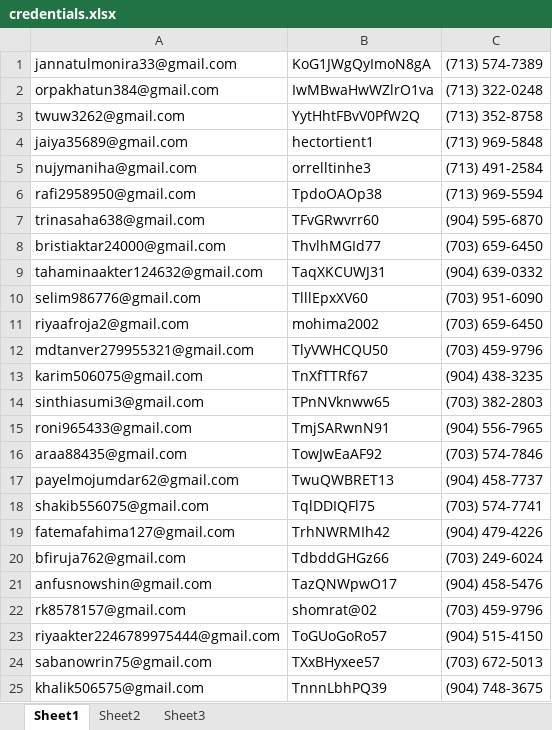
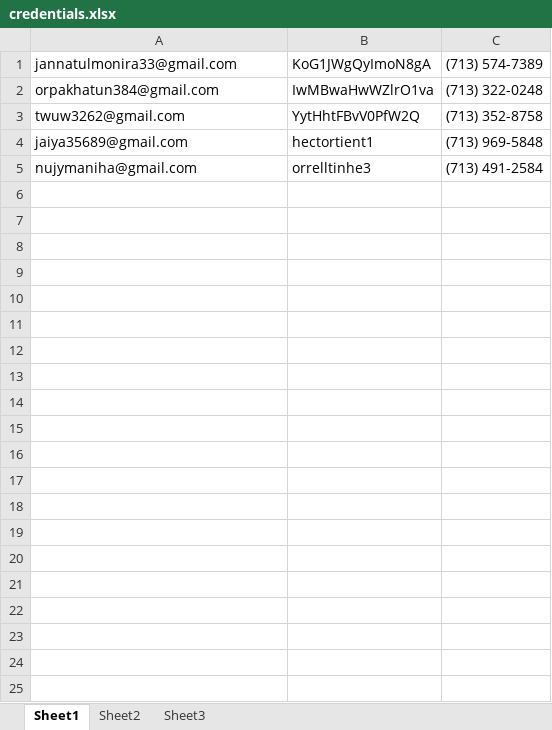
Before and after one commit to pronad1/Auto_Checking_Bot, an Excel workbook: credentials.xlsx, sheet Sheet1, drawn as a sheet; only a part is shown; values as stored, in another font and other column widths than the file's, no borders; the diff covers the shown part only; the diff names each change by its address in the sheet, - before the commit and + after, or states it on an @@ line.

```diff
--- a/credentials.xlsx (sheet Sheet1)
+++ b/credentials.xlsx (sheet Sheet1)
-row 6: rafi2958950@gmail.com | TpdoOAOp38 | (713) 969-5594
-row 7: trinasaha638@gmail.com | TFvGRwvrr60 | (904) 595-6870
-row 8: bristiaktar24000@gmail.com | ThvlhMGId77 | (703) 659-6450
-row 9: tahaminaakter124632@gmail.com | TaqXKCUWJ31 | (904) 639-0332
-row 10: selim986776@gmail.com | TlllEpxXV60 | (703) 951-6090
-row 11: riyaafroja2@gmail.com | mohima2002 | (703) 659-6450
-row 12: mdtanver279955321@gmail.com | TlyVWHCQU50 | (703) 459-9796
-row 13: karim506075@gmail.com | TnXfTTRf67 | (904) 438-3235
-row 14: sinthiasumi3@gmail.com | TPnNVknww65 | (703) 382-2803
-row 15: roni965433@gmail.com | TmjSARwnN91 | (904) 556-7965
-row 16: araa88435@gmail.com | TowJwEaAF92 | (703) 574-7846
-row 17: payelmojumdar62@gmail.com | TwuQWBRET13 | (904) 458-7737
-row 18: shakib556075@gmail.com | TqlDDIQFl75 | (703) 574-7741
-row 19: fatemafahima127@gmail.com | TrhNWRMIh42 | (904) 479-4226
-row 20: bfiruja762@gmail.com | TdbddGHGz66 | (703) 249-6024
-row 21: anfusnowshin@gmail.com | TazQNWpwO17 | (904) 458-5476
-row 22: rk8578157@gmail.com | shomrat@02 | (703) 459-9796
-row 23: riyaakter2246789975444@gmail.com | ToGUoGoRo57 | (904) 515-4150
-row 24: sabanowrin75@gmail.com | TXxBHyxee57 | (703) 672-5013
-row 25: khalik506575@gmail.com | TnnnLbhPQ39 | (904) 748-3675
```
Also changed, not shown: 26 removed rows elsewhere in this sheet, successful_logins.xlsx, 2 other files.
